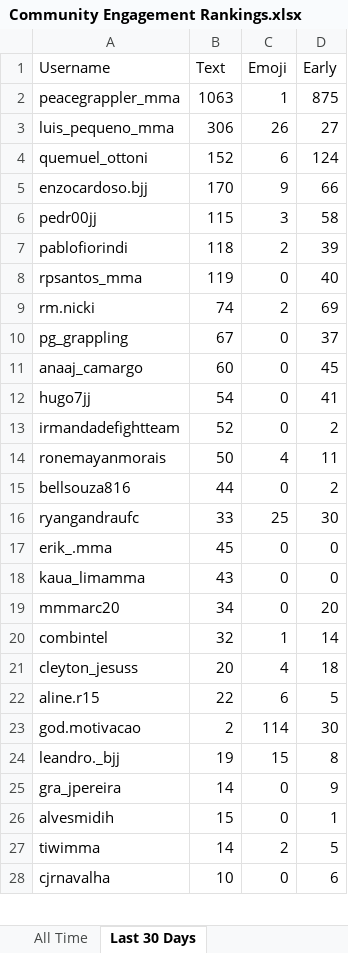
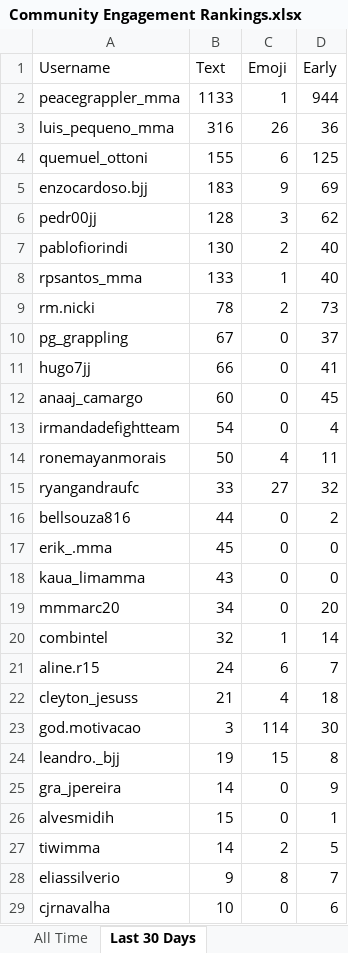
Before and after one commit to paxlucta/peace-grappler, an Excel workbook: Community Engagement Rankings.xlsx, sheet Last 30 Days, drawn as a sheet; only a part is shown; values as stored, in another font and other column widths than the file's, no borders; removed rows and columns are numbered as before the commit, all else as after; the diff covers the shown part only; the diff names each change by its address in the sheet, - before the commit and + after, or states it on an @@ line.

```diff
--- a/Community Engagement Rankings.xlsx (sheet Last 30 Days)
+++ b/Community Engagement Rankings.xlsx (sheet Last 30 Days)
-B2 (Text): 1063
+B2 (Text): 1133
-D2 (Early): 875
+D2 (Early): 944
-B3 (Text): 306
+B3 (Text): 316
-D3 (Early): 27
+D3 (Early): 36
-B4 (Text): 152
+B4 (Text): 155
-D4 (Early): 124
+D4 (Early): 125
-B5 (Text): 170
+B5 (Text): 183
-D5 (Early): 66
+D5 (Early): 69
-B6 (Text): 115
+B6 (Text): 128
-D6 (Early): 58
+D6 (Early): 62
-B7 (Text): 118
+B7 (Text): 130
-D7 (Early): 39
+D7 (Early): 40
-B8 (Text): 119
+B8 (Text): 133
-C8 (Emoji): 0
+C8 (Emoji): 1
-B9 (Text): 74
+B9 (Text): 78
-D9 (Early): 69
+D9 (Early): 73
+row 11: hugo7jj | 66 | 0 | 41
-row 12: hugo7jj | 54 | 0 | 41
-B13 (Text): 52
+B13 (Text): 54
-D13 (Early): 2
+D13 (Early): 4
+row 15: ryangandraufc | 33 | 27 | 32
-row 16: ryangandraufc | 33 | 25 | 30
+row 21: aline.r15 | 24 | 6 | 7
-B22 (Text): 20
+B22 (Text): 21
-row 22: aline.r15 | 22 | 6 | 5
-B23 (Text): 2
+B23 (Text): 3
+row 28: eliassilverio | 9 | 8 | 7
```
Also changed, not shown: 10 added rows, 3 removed rows and 1 edited cell elsewhere in this sheet, sheet All Time, Community Engagement Rankings 2026-04.xlsx, 6 other files.
